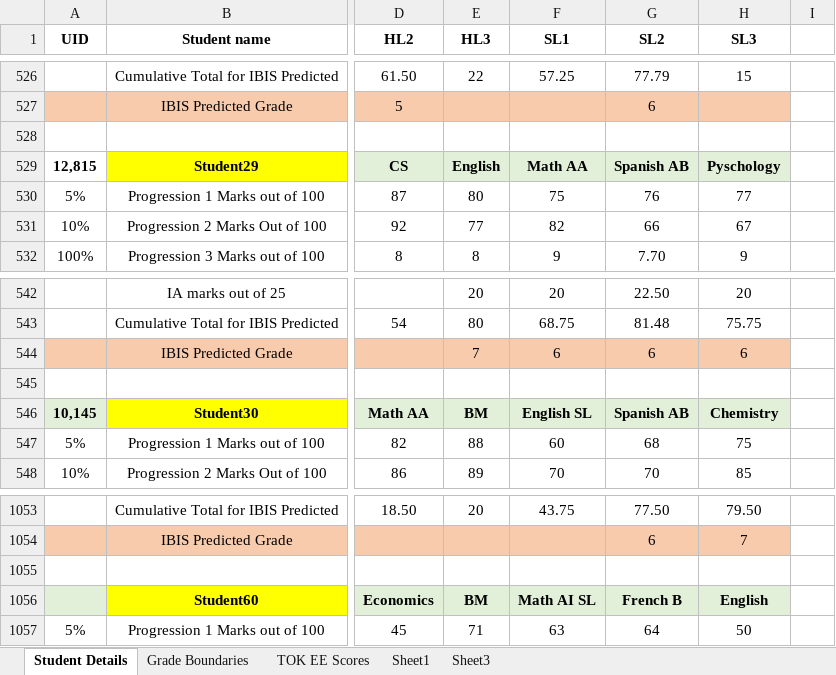
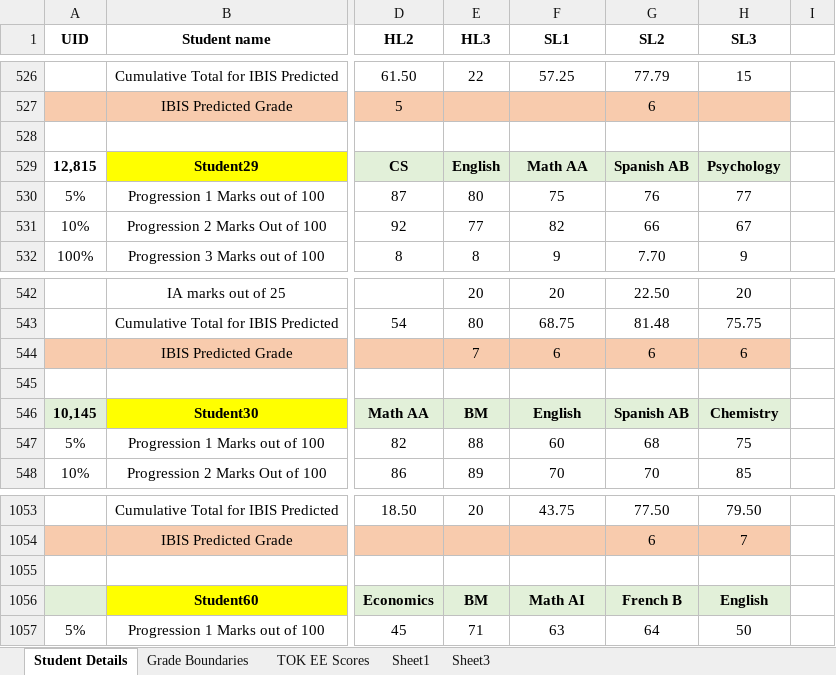
Before and after one commit to DopplerEffectReloaded/PredictedGradeFlask, an Excel workbook: Sample input.xlsx, sheet Student Details, drawn as a sheet; only a part is shown, gaps mark what is left out; values as stored, in another font and other column widths than the file's, no borders; the diff names each change by its address in the sheet, - before the commit and + after, or states it on an @@ line.

```diff
--- a/Sample input.xlsx (sheet Student Details)
+++ b/Sample input.xlsx (sheet Student Details)
-H529 (SL3): Pyschology
+H529 (SL3): Psychology
-F546 (SL1): English SL
+F546 (SL1): English
-F1056 (SL1): Math AI SL
+F1056 (SL1): Math AI
```
Also changed, not shown: 1 other file.
